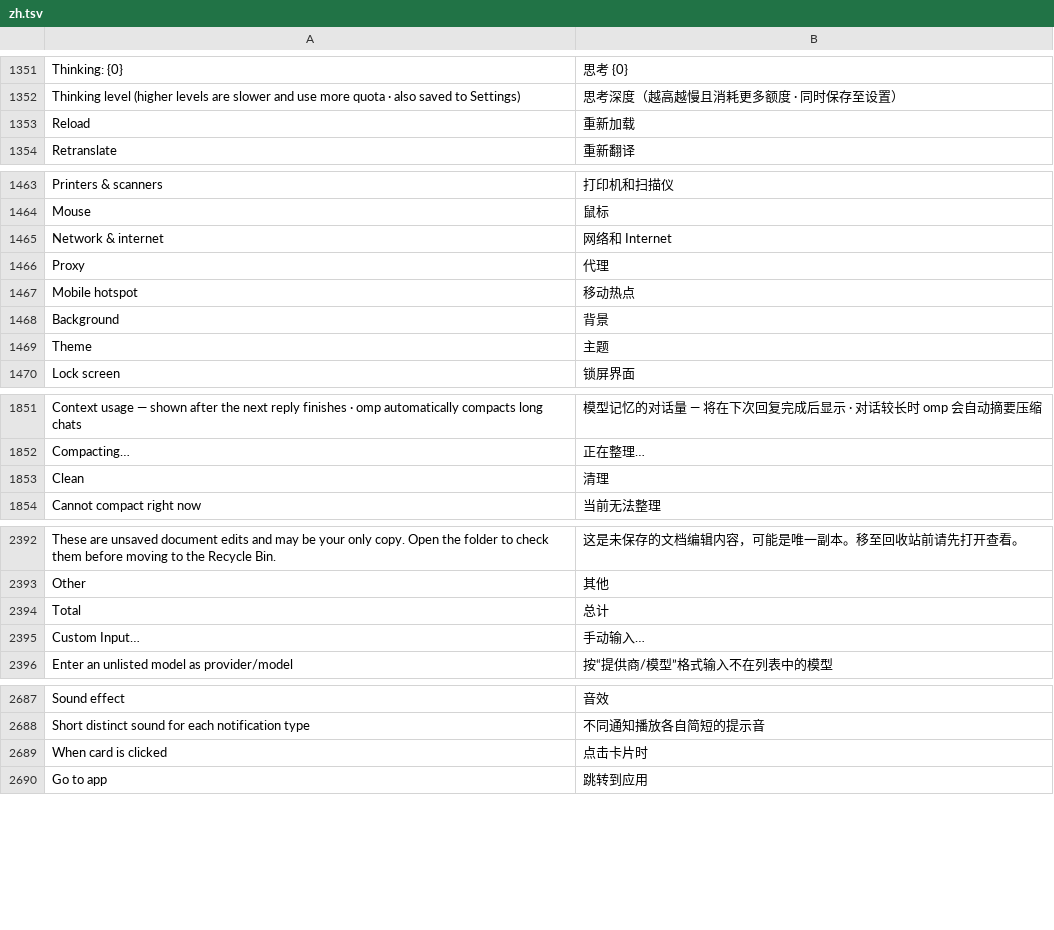
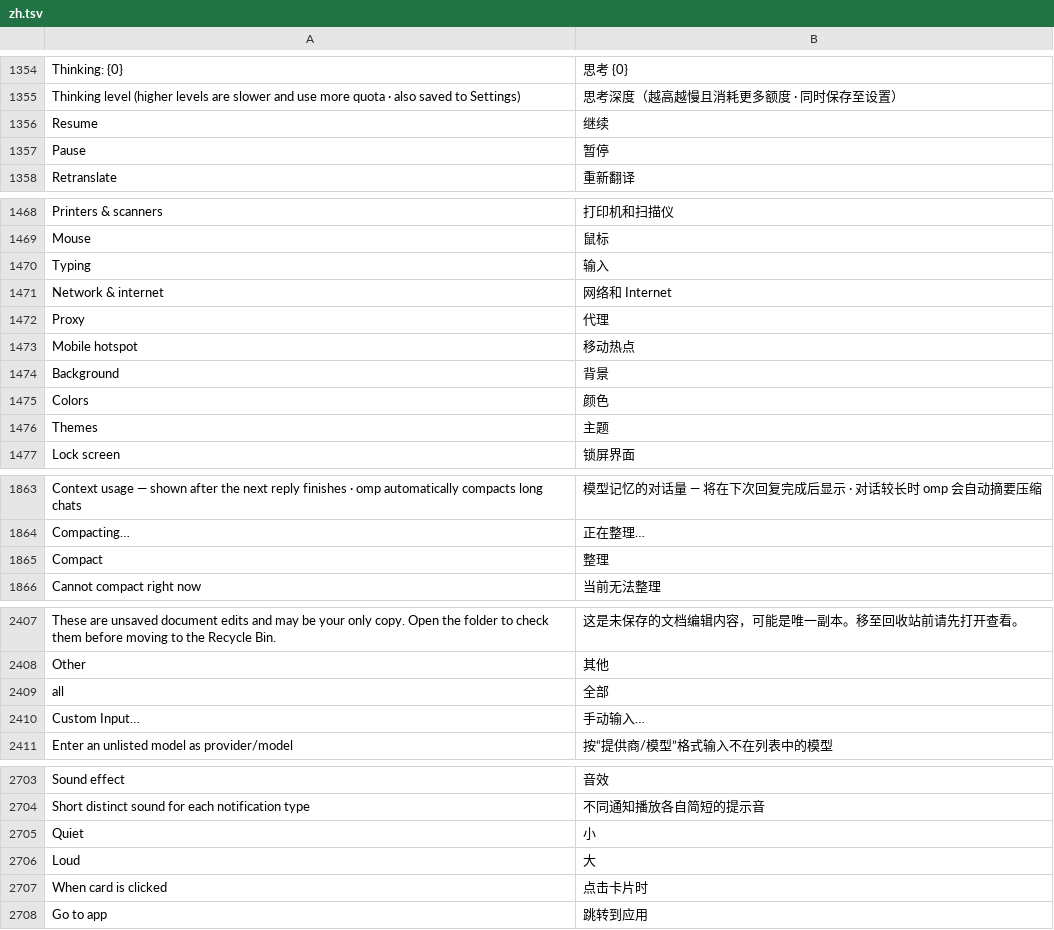
Before and after one commit to hyeon1035298/Bloom, a TSV file: src/Bloom/Assets/Lang/zh.tsv, drawn as a sheet; only a part is shown, gaps mark what is left out; the diff covers the shown part only.

```diff
--- a/src/Bloom/Assets/Lang/zh.tsv
+++ b/src/Bloom/Assets/Lang/zh.tsv
@@ -1352,3 +1355,4 @@ Thinking: {0}	思考 {0}
 Thinking level (higher levels are slower and use more quota · also saved to Settings)	思考深度（越高越慢且消耗更多额度 · 同时保存至设置）
-Reload	重新加载
+Resume	继续
+Pause	暂停
 Retranslate	重新翻译
@@ -1464,2 +1469,3 @@ Printers & scanners	打印机和扫描仪
 Mouse	鼠标
+Typing	输入
 Network & internet	网络和 Internet
@@ -1468,3 +1474,4 @@ Mobile hotspot	移动热点
 Background	背景
-Theme	主题
+Colors	颜色
+Themes	主题
 Lock screen	锁屏界面
@@ -1852,3 +1864,3 @@ Context usage — shown after the next reply finishes · omp automatically compa
 Compacting…	正在整理…
-Clean	清理
+Compact	整理
 Cannot compact right now	当前无法整理
@@ -2393,3 +2408,3 @@ These are unsaved document edits and may be your only copy. Open the folder to c
 Other	其他
-Total	总计
+all	全部
 Custom Input…	手动输入…
@@ -2688,2 +2704,4 @@ Sound effect	音效
 Short distinct sound for each notification type	不同通知播放各自简短的提示音
+Quiet	小
+Loud	大
 When card is clicked	点击卡片时
```
Also changed, not shown: 13 added rows, 1 removed row, 4 moved rows and 20 edited cells elsewhere in this file, src/Bloom/Assets/Lang/ja.tsv, 27 other files.
